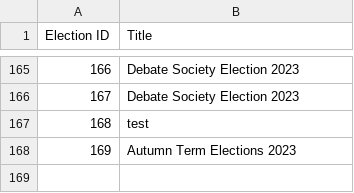
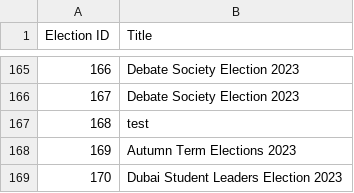
Before and after one commit to MattyTheHacker/UoB-GoS-Election-Tracker, a CSV file: data/all_elections_active_list.csv, drawn as a sheet; only a part is shown, gaps mark what is left out.

```diff
--- a/data/all_elections_active_list.csv
+++ b/data/all_elections_active_list.csv
@@ -168 +168,2 @@ Election ID,Title
 169,Autumn Term Elections 2023
+170,Dubai Student Leaders Election 2023
```
Also changed, not shown: 1 other file.
